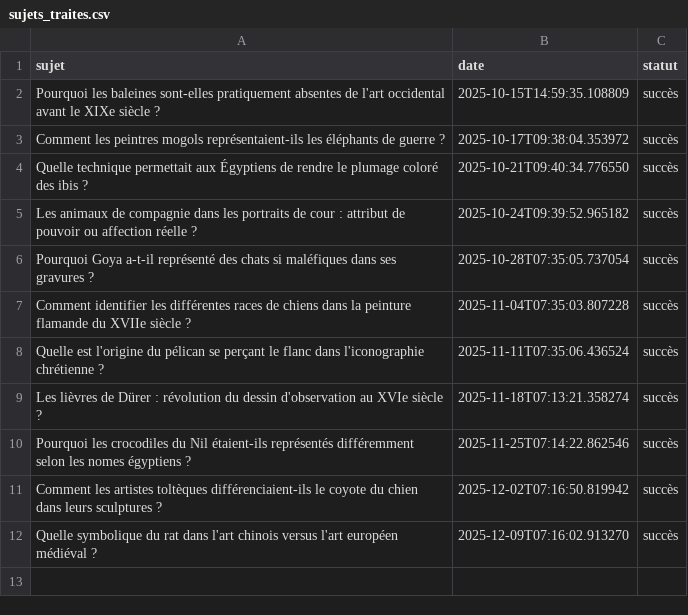
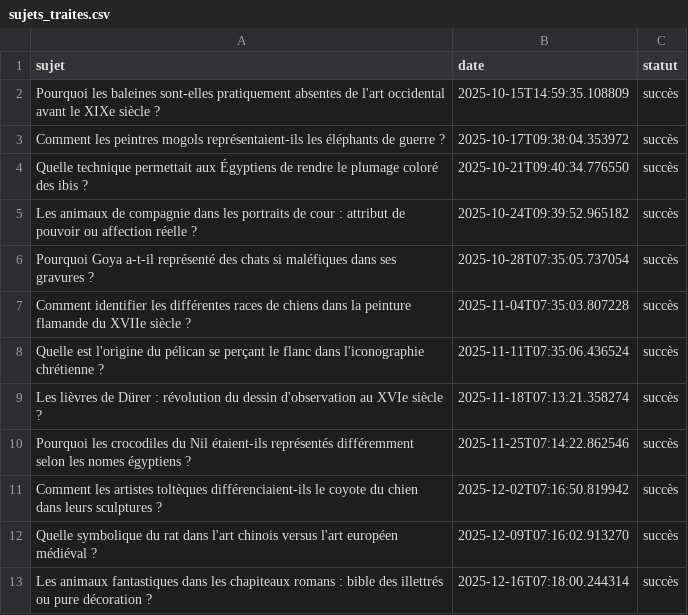
Before and after one commit to Metalosmose21/Animaux-3, a CSV file: sujets_traites.csv, drawn as a sheet; the diff names each change by its address in the sheet, - before the commit and + after, or states it on an @@ line.

```diff
--- a/sujets_traites.csv
+++ b/sujets_traites.csv
+row 13: Les animaux fantastiques dans les chapiteaux romans : bible des illettrés ou pure décoration ? | 2025-12-16T07:18:00.244314 | succès
```
Also changed, not shown: sujets.csv.
